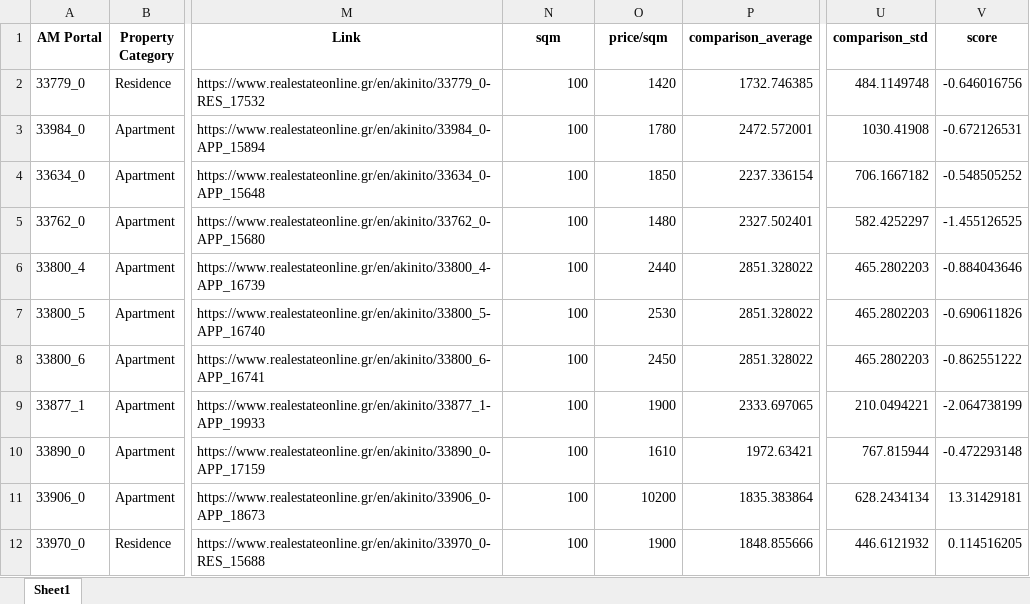
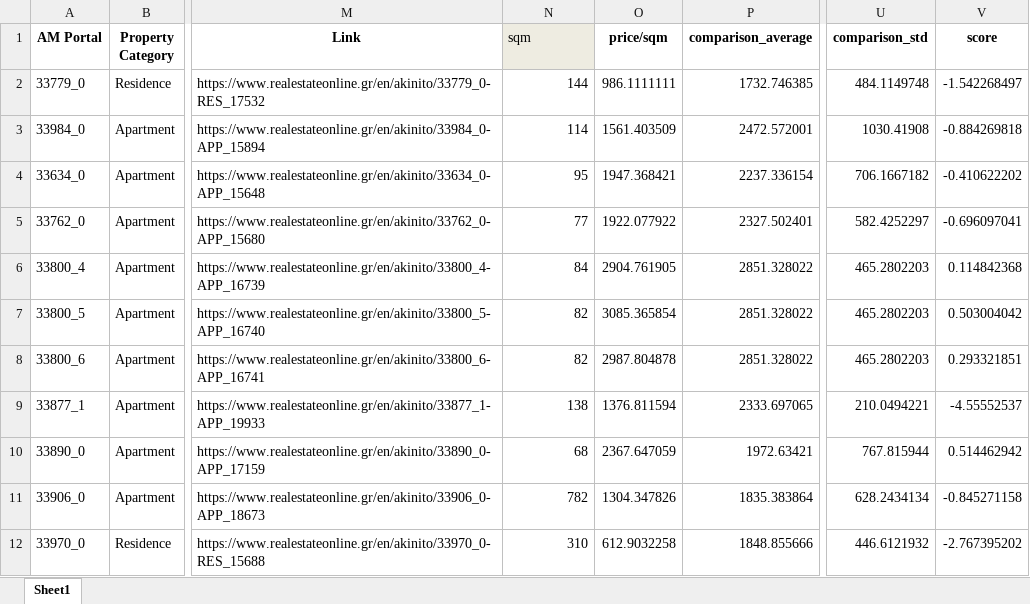
Before and after one commit to mifmif1/RealEstateAI, an Excel workbook: byhand/dvg_reo.xlsx_spitogatos_comparisson_09102025-1401.xlsx, sheet Sheet1, drawn as a sheet; only a part is shown, gaps mark what is left out; values as stored, in another font and other column widths than the file's, no borders; the diff covers the shown part only; the diff names each change by its address in the sheet, - before the commit and + after, or states it on an @@ line.

```diff
--- a/byhand/dvg_reo.xlsx_spitogatos_comparisson_09102025-1401.xlsx (sheet Sheet1)
+++ b/byhand/dvg_reo.xlsx_spitogatos_comparisson_09102025-1401.xlsx (sheet Sheet1)
@@ N1 fill: none → #EEECE1, bold: on → off, alignment: center → left @@
-N2 (sqm): 100
+N2 (sqm): 144
-O2 (price/sqm): 1420
+O2 (price/sqm): 986.1111111
-V2 (score): -0.646016756
+V2 (score): -1.542268497
-N3 (sqm): 100
+N3 (sqm): 114
-O3 (price/sqm): 1780
+O3 (price/sqm): 1561.403509
-V3 (score): -0.672126531
+V3 (score): -0.884269818
-N4 (sqm): 100
+N4 (sqm): 95
-O4 (price/sqm): 1850
+O4 (price/sqm): 1947.368421
-V4 (score): -0.548505252
+V4 (score): -0.410622202
-N5 (sqm): 100
+N5 (sqm): 77
-O5 (price/sqm): 1480
+O5 (price/sqm): 1922.077922
-V5 (score): -1.455126525
+V5 (score): -0.696097041
-N6 (sqm): 100
+N6 (sqm): 84
-O6 (price/sqm): 2440
+O6 (price/sqm): 2904.761905
-V6 (score): -0.884043646
+V6 (score): 0.114842368
-N7:N8 (sqm): 100
+N7:N8 (sqm): 82
-O7 (price/sqm): 2530
+O7 (price/sqm): 3085.365854
-V7 (score): -0.690611826
+V7 (score): 0.503004042
-O8 (price/sqm): 2450
+O8 (price/sqm): 2987.804878
-V8 (score): -0.862551222
+V8 (score): 0.293321851
-N9 (sqm): 100
+N9 (sqm): 138
-O9 (price/sqm): 1900
+O9 (price/sqm): 1376.811594
-V9 (score): -2.064738199
+V9 (score): -4.55552537
-N10 (sqm): 100
+N10 (sqm): 68
-O10 (price/sqm): 1610
+O10 (price/sqm): 2367.647059
-V10 (score): -0.472293148
+V10 (score): 0.514462942
-N11 (sqm): 100
+N11 (sqm): 782
-O11 (price/sqm): 10200
+O11 (price/sqm): 1304.347826
-V11 (score): 13.31429181
+V11 (score): -0.845271158
-N12 (sqm): 100
+N12 (sqm): 310
-O12 (price/sqm): 1900
+O12 (price/sqm): 612.9032258
-V12 (score): 0.114516205
+V12 (score): -2.767395202
```
Also changed, not shown: 395 edited cells elsewhere in this sheet, formulas that keep their value, byhand/dvg_reo.xlsx, 1 other file.
